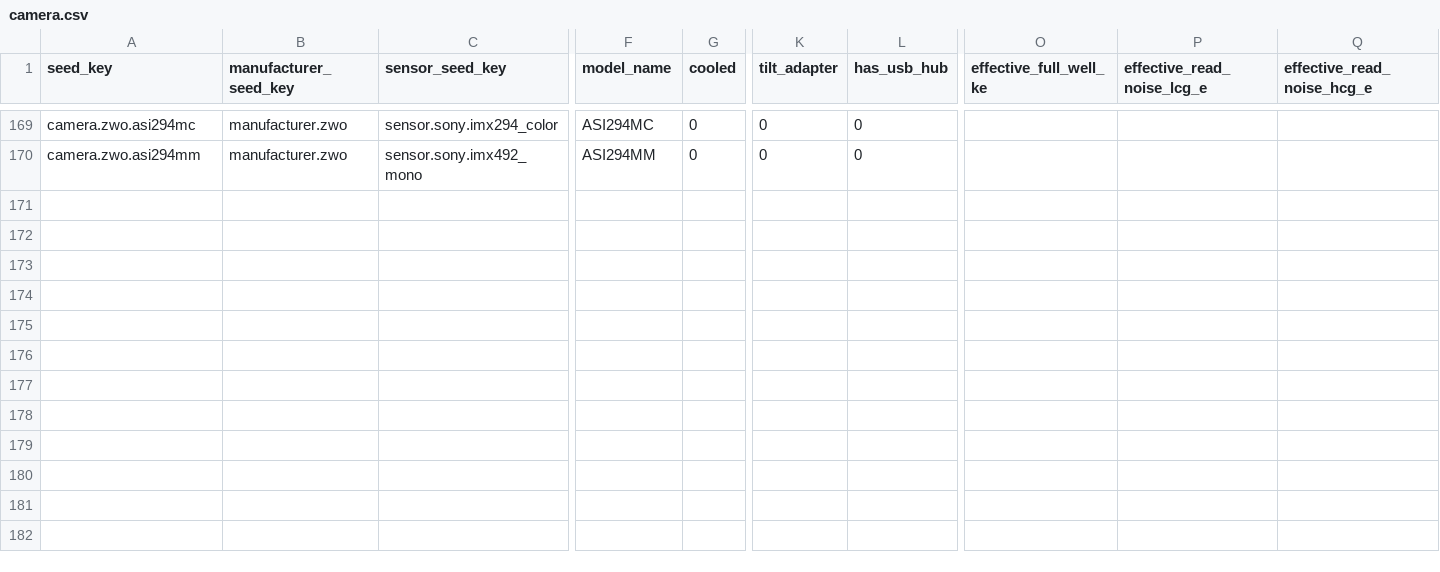
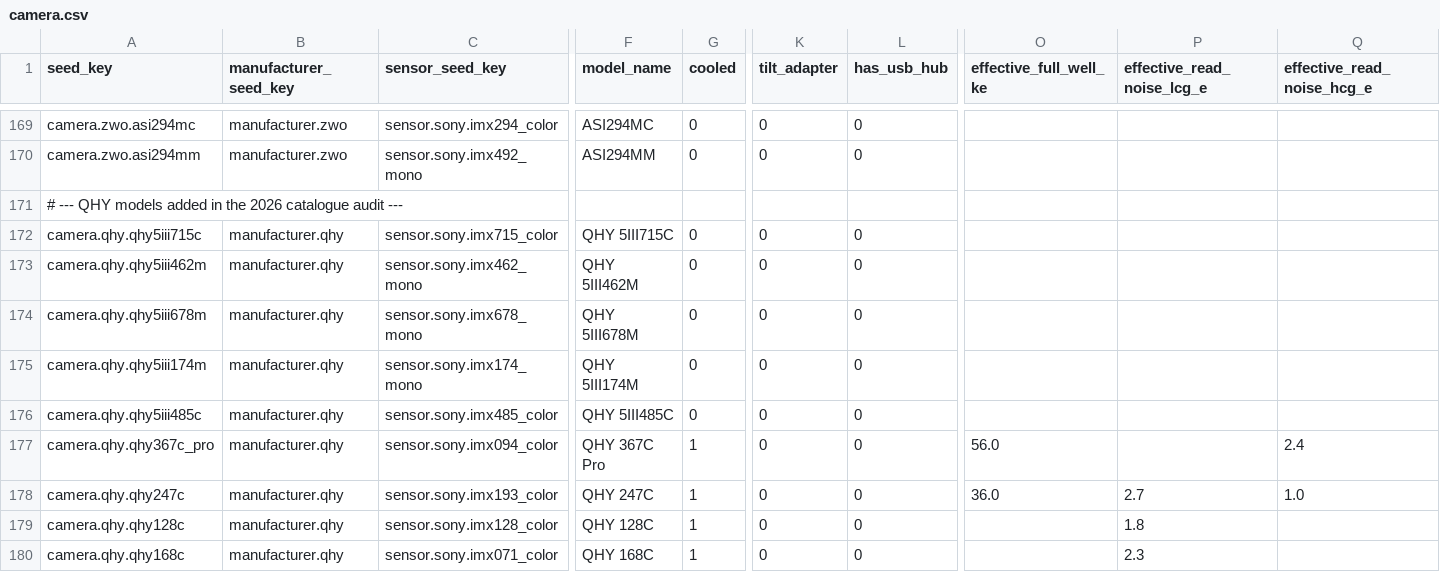
Before and after one commit to fbaptiste/nightcrate, a CSV file: backend/src/nightcrate/data/seed/camera.csv, drawn as a sheet; only a part is shown, gaps mark what is left out; rows hold the shown columns only; the diff names each change by its address in the sheet, - before the commit and + after, or states it on an @@ line.

```diff
--- a/backend/src/nightcrate/data/seed/camera.csv
+++ b/backend/src/nightcrate/data/seed/camera.csv
+row 171: # --- QHY models added in the 2026 catalogue audit ---
+row 172: camera.qhy.qhy5iii715c | manufacturer.qhy | sensor.sony.imx715_color | QHY 5III715C | 0 | 0 | 0
+row 173: camera.qhy.qhy5iii462m | manufacturer.qhy | sensor.sony.imx462_mono | QHY 5III462M | 0 | 0 | 0
+row 174: camera.qhy.qhy5iii678m | manufacturer.qhy | sensor.sony.imx678_mono | QHY 5III678M | 0 | 0 | 0
+row 175: camera.qhy.qhy5iii174m | manufacturer.qhy | sensor.sony.imx174_mono | QHY 5III174M | 0 | 0 | 0
+row 176: camera.qhy.qhy5iii485c | manufacturer.qhy | sensor.sony.imx485_color | QHY 5III485C | 0 | 0 | 0
+row 177: camera.qhy.qhy367c_pro | manufacturer.qhy | sensor.sony.imx094_color | QHY 367C Pro | 1 | 0 | 0 | 56.0 |  | 2.4
+row 178: camera.qhy.qhy247c | manufacturer.qhy | sensor.sony.imx193_color | QHY 247C | 1 | 0 | 0 | 36.0 | 2.7 | 1.0
+row 179: camera.qhy.qhy128c | manufacturer.qhy | sensor.sony.imx128_color | QHY 128C | 1 | 0 | 0 |  | 1.8
+row 180: camera.qhy.qhy168c | manufacturer.qhy | sensor.sony.imx071_color | QHY 168C | 1 | 0 | 0 |  | 2.3
```
Also changed, not shown: backend/src/nightcrate/data/seed/sensor.csv.
